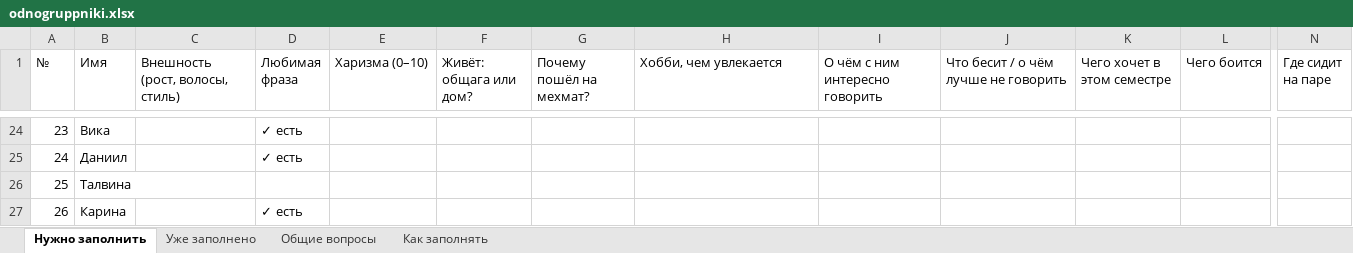
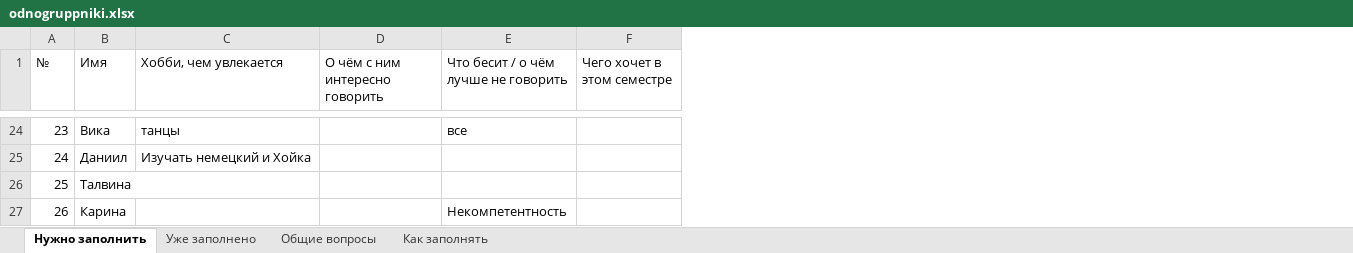
Before and after one commit to ImanYes/codexworkshop, an Excel workbook: game/design/characters/odnogruppniki.xlsx, sheet Нужно заполнить, drawn as a sheet; only a part is shown, gaps mark what is left out; values as stored, in another font and other column widths than the file's, no cell formats; removed rows and columns are numbered as before the commit, all else as after; the diff covers the shown part only; the diff names each change by its address in the sheet, - before the commit and + after, or states it on an @@ line.

```diff
--- a/game/design/characters/odnogruppniki.xlsx (sheet Нужно заполнить)
+++ b/game/design/characters/odnogruppniki.xlsx (sheet Нужно заполнить)
-column C (Внешность (рост, волосы, стиль)), empty
-column D (Любимая фраза), rows 24-27: ✓ есть | ✓ есть |  | ✓ есть
-column E (Харизма (0–10)), empty
-column F (Живёт: общага или дом?), empty
-column G (Почему пошёл на мехмат?), empty
-column L (Чего боится), empty
-column N (Где сидит на паре), empty
-C24 (Хобби, чем увлекается): (empty)
+C24 (Хобби, чем увлекается): танцы
-E24: (empty)
+E24: все
-C25 (Хобби, чем увлекается): (empty)
+C25 (Хобби, чем увлекается): Изучать немецкий и Хойка
-E27: (empty)
+E27: Некомпетентность
```
Also changed, not shown: 24 edited cells elsewhere in this sheet, sheet Уже заполнено, sheet Общие вопросы, cell formats, 1 other file.
